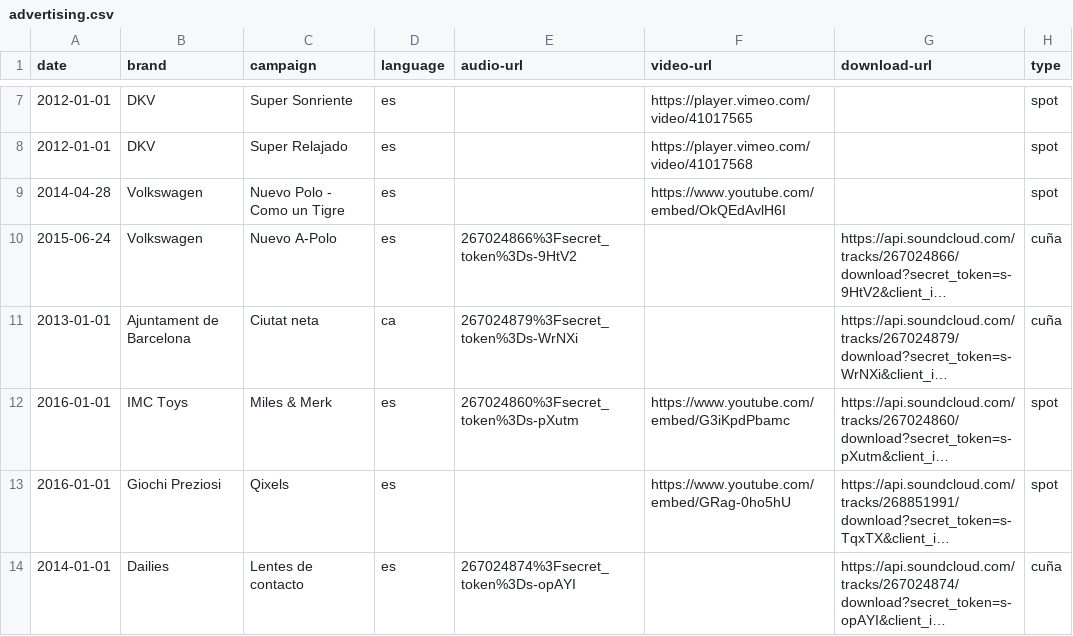
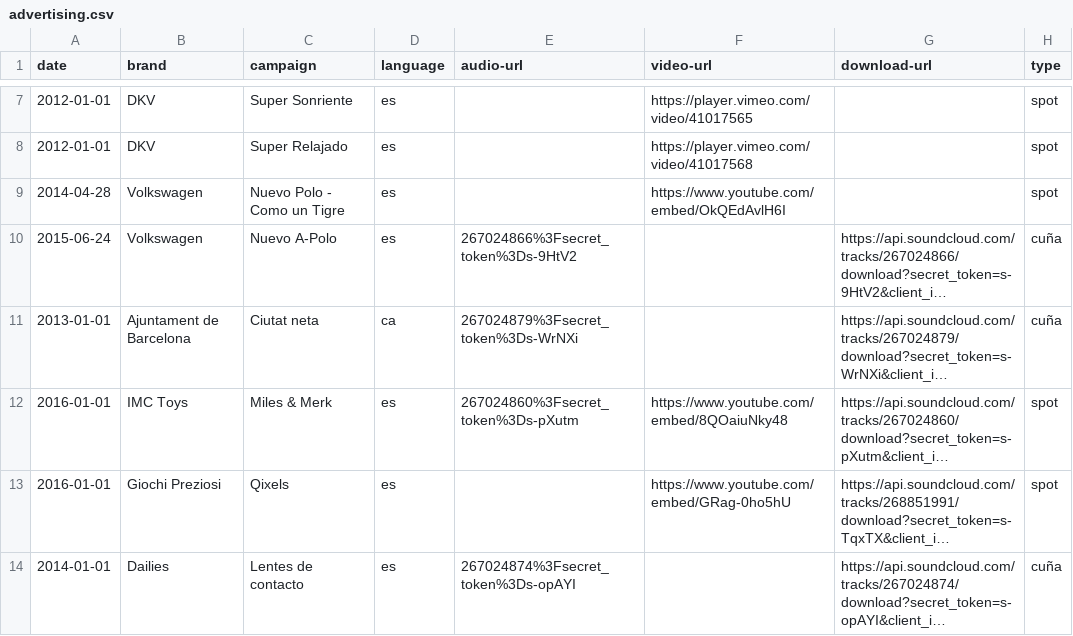
Before and after one commit to mutsuda/mutsuda.github.io, a CSV file: _data/advertising.csv, drawn as a sheet; only a part is shown, gaps mark what is left out; long unchanged cells end in …; the diff names each change by its address in the sheet, - before the commit and + after, or states it on an @@ line.

Commit message:
fixed broken link

```diff
--- a/_data/advertising.csv
+++ b/_data/advertising.csv
-F12 (video-url): https://www.youtube.com/embed/G3iKpdPbamc
+F12 (video-url): https://www.youtube.com/embed/8QOaiuNky48
```
